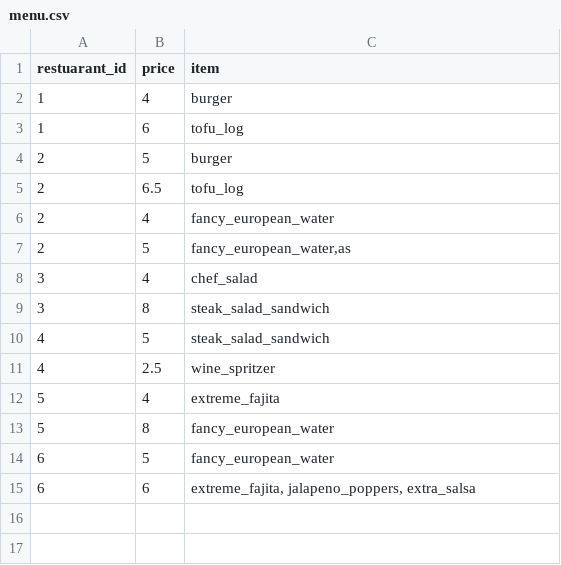
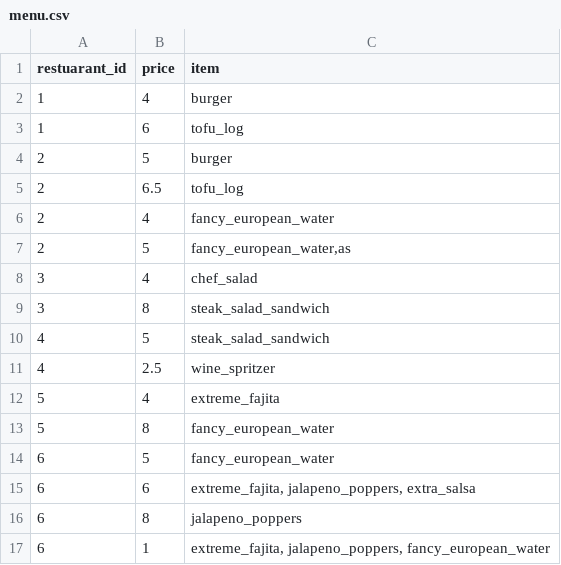
Before and after one commit to naresh19/BestRestaurantFoodDelivery, a CSV file: menu.csv, drawn as a sheet.

```diff
--- a/menu.csv
+++ b/menu.csv
@@ -15 +15,3 @@ restuarant_id, price, item
 6,6,"extreme_fajita, jalapeno_poppers, extra_salsa"
+6,8,"jalapeno_poppers"
+6,1,"extreme_fajita, jalapeno_poppers, fancy_european_water"
```
Also changed, not shown: 1 other file.
